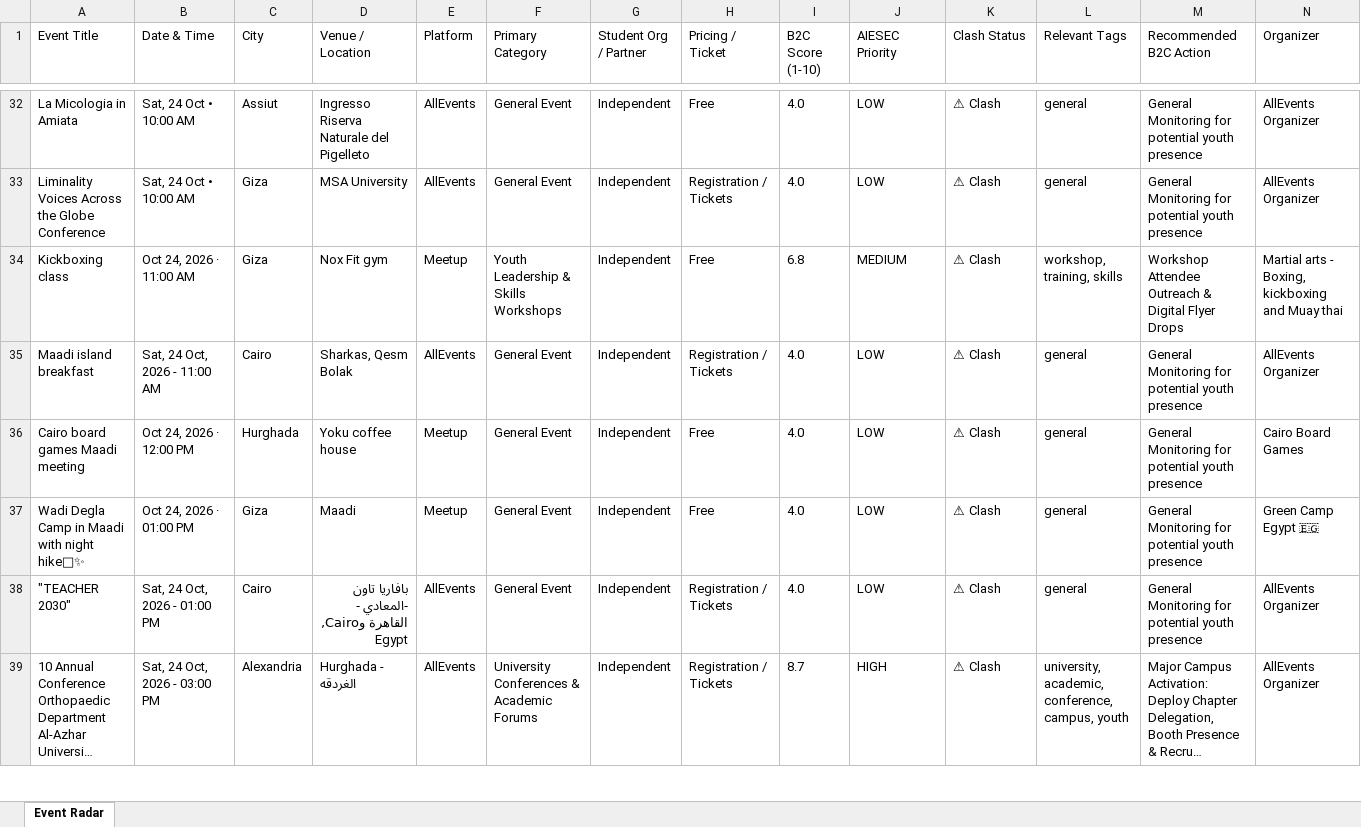
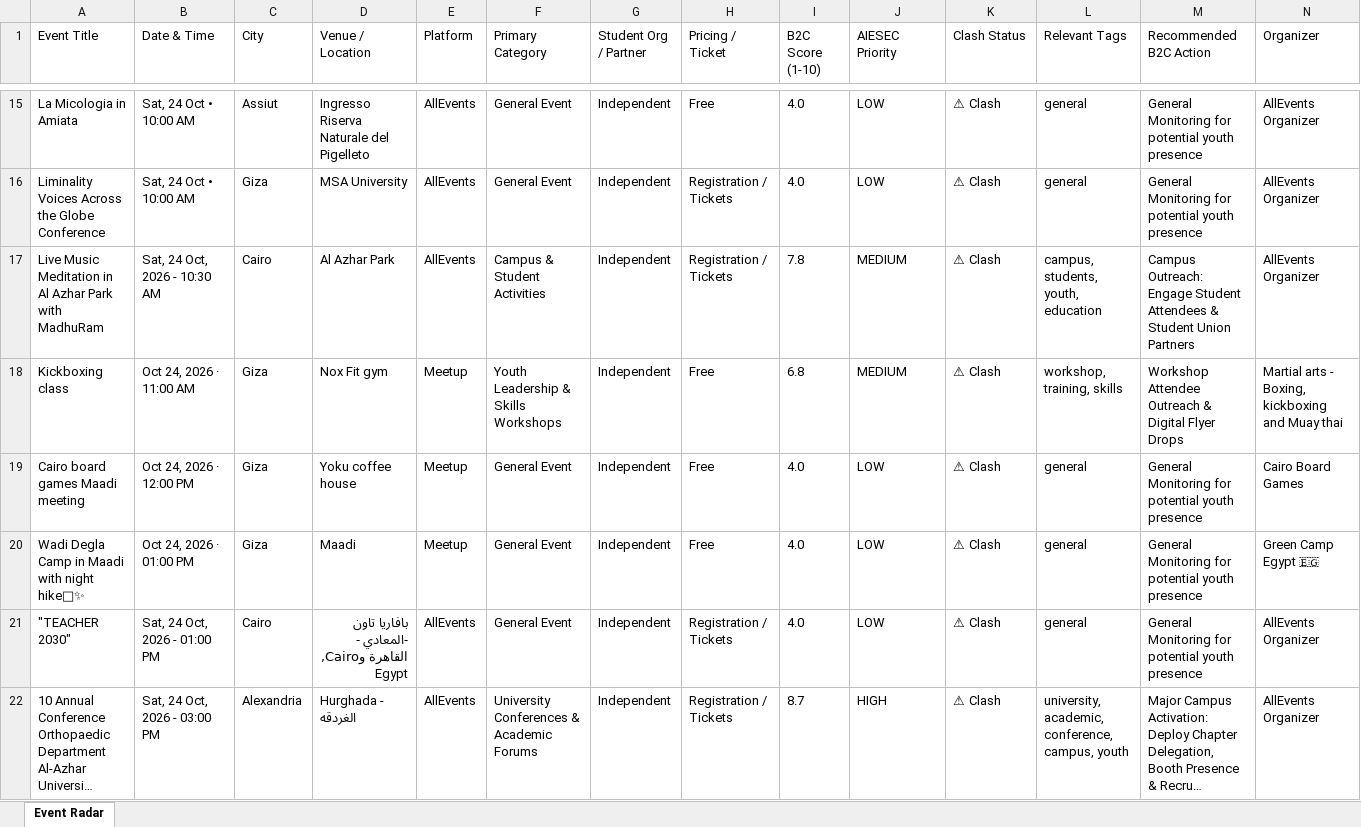
Before and after one commit to abdelrahmanmotazz/aiesec-event-radar, an Excel workbook: data/aiesec_egypt_events_latest.xlsx, sheet Event Radar, drawn as a sheet; only a part is shown, gaps mark what is left out; long unchanged cells end in …; values as stored, in another font and other column widths than the file's, no borders; removed rows and columns are numbered as before the commit, all else as after; rows hold the shown columns only; the diff covers the shown part only; the diff names each change by its address in the sheet, - before the commit and + after, or states it on an @@ line.

```diff
--- a/data/aiesec_egypt_events_latest.xlsx (sheet Event Radar)
+++ b/data/aiesec_egypt_events_latest.xlsx (sheet Event Radar)
+row 17: Live Music Meditation in Al Azhar Park with MadhuRam | Sat, 24 Oct, 2026 - 10:30 AM | Cairo | Al Azhar Park | AllEvents | Campus & Student Activities | Independent | Registration / Tickets | 7.8 | MEDIUM | ⚠ Clash | campus, students, youth, education | Campus Outreach: Engage Student Attendees & Student Union Partners | AllEvents Organizer
-row 35: Maadi island breakfast | Sat, 24 Oct, 2026 - 11:00 AM | Cairo | Sharkas, Qesm Bolak | AllEvents | General Event | Independent | Registration / Tickets | 4.0 | LOW | ⚠ Clash | general | General Monitoring for potential youth presence | AllEvents Organizer
-C19 (City): Hurghada
+C19 (City): Giza
```
Also changed, not shown: 21 added rows, 28 removed rows and 5 edited cells elsewhere in this sheet, data/egypt_b2c_events_latest.xlsx, docs/data/aiesec_egypt_events_latest.xlsx, 10 other files.
